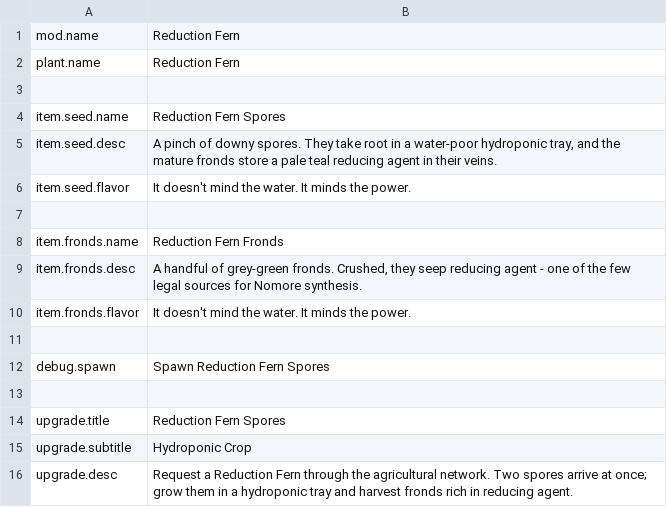
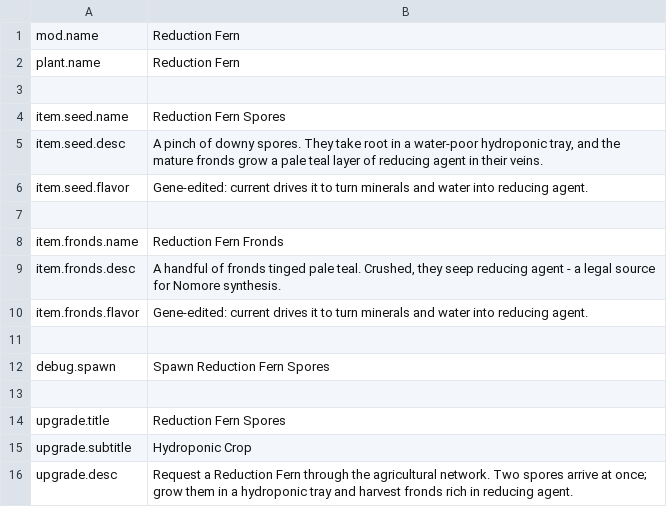
Before and after one commit to zszzlzm/probably-stolen-mods, a CSV file: ReductionFern/mod/Localization/en.csv, drawn as a sheet.

Commit message:
按审阅稿的中文重写英文文案
- FilterPrinter: printer.desc（去掉电池槽那句）、printer.flavor（明显不是这个空间站生产的）、
  cartridge.flavor（孔隙按单质结构打印）
- ReductionFern: item.seed.desc（浮起）、item.seed.flavor / item.fronds.flavor（基因编辑那句）、
  item.fronds.desc（浮着淡青色、去掉「少见的」）

只改 Localsation/en.csv，未部署、未上传；下次发布需要把版本号升到 1.1.4 / 0.1.3。

```diff
--- a/ReductionFern/mod/Localization/en.csv
+++ b/ReductionFern/mod/Localization/en.csv
@@ -4,8 +4,8 @@ plant.name,"Reduction Fern"
 item.seed.name,"Reduction Fern Spores"
-item.seed.desc,"A pinch of downy spores. They take root in a water-poor hydroponic tray, and the mature fronds store a pale teal reducing agent in their veins."
-item.seed.flavor,"It doesn't mind the water. It minds the power."
+item.seed.desc,"A pinch of downy spores. They take root in a water-poor hydroponic tray, and the mature fronds grow a pale teal layer of reducing agent in their veins."
+item.seed.flavor,"Gene-edited: current drives it to turn minerals and water into reducing agent."
 
 item.fronds.name,"Reduction Fern Fronds"
-item.fronds.desc,"A handful of grey-green fronds. Crushed, they seep reducing agent - one of the few legal sources for Nomore synthesis."
-item.fronds.flavor,"It doesn't mind the water. It minds the power."
+item.fronds.desc,"A handful of fronds tinged pale teal. Crushed, they seep reducing agent - a legal source for Nomore synthesis."
+item.fronds.flavor,"Gene-edited: current drives it to turn minerals and water into reducing agent."
 
```
Also changed, not shown: FilterPrinter/mod/Localization/en.csv.
